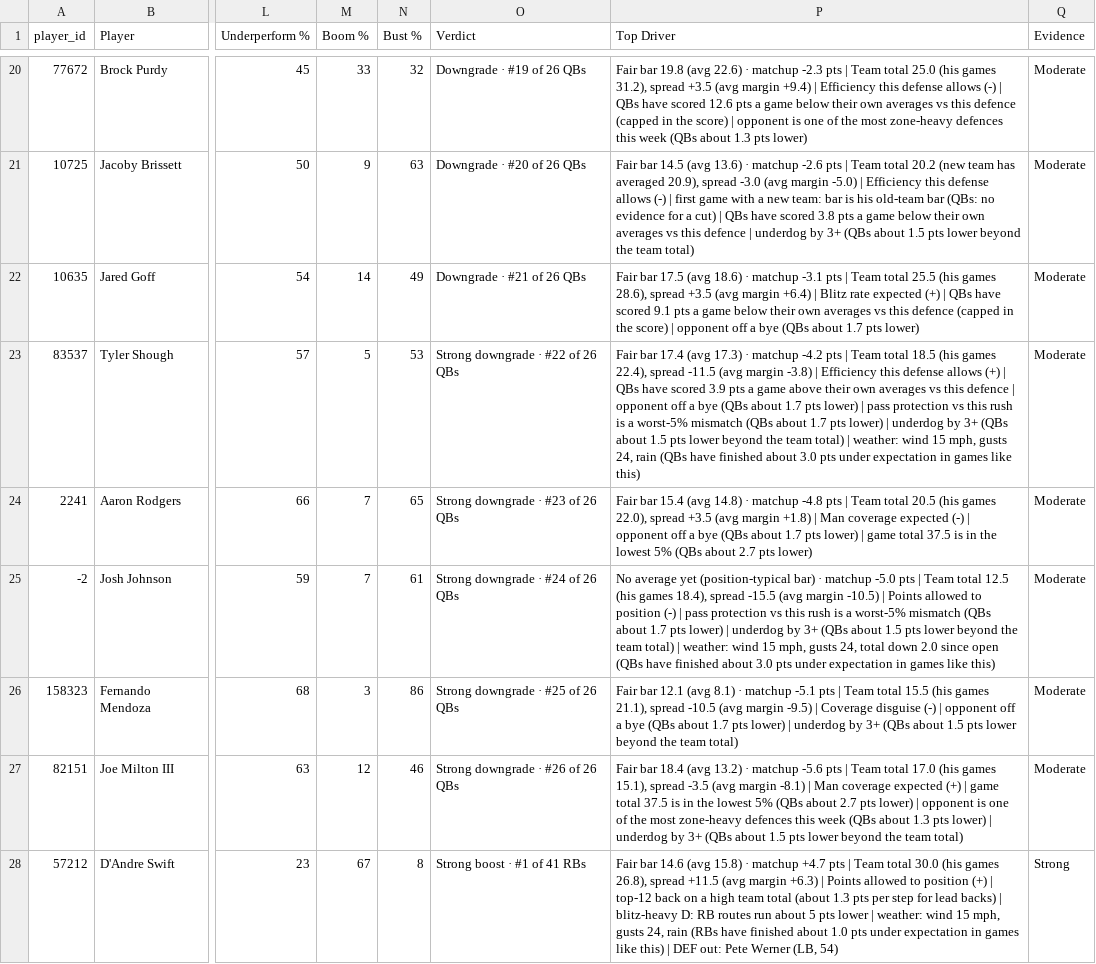
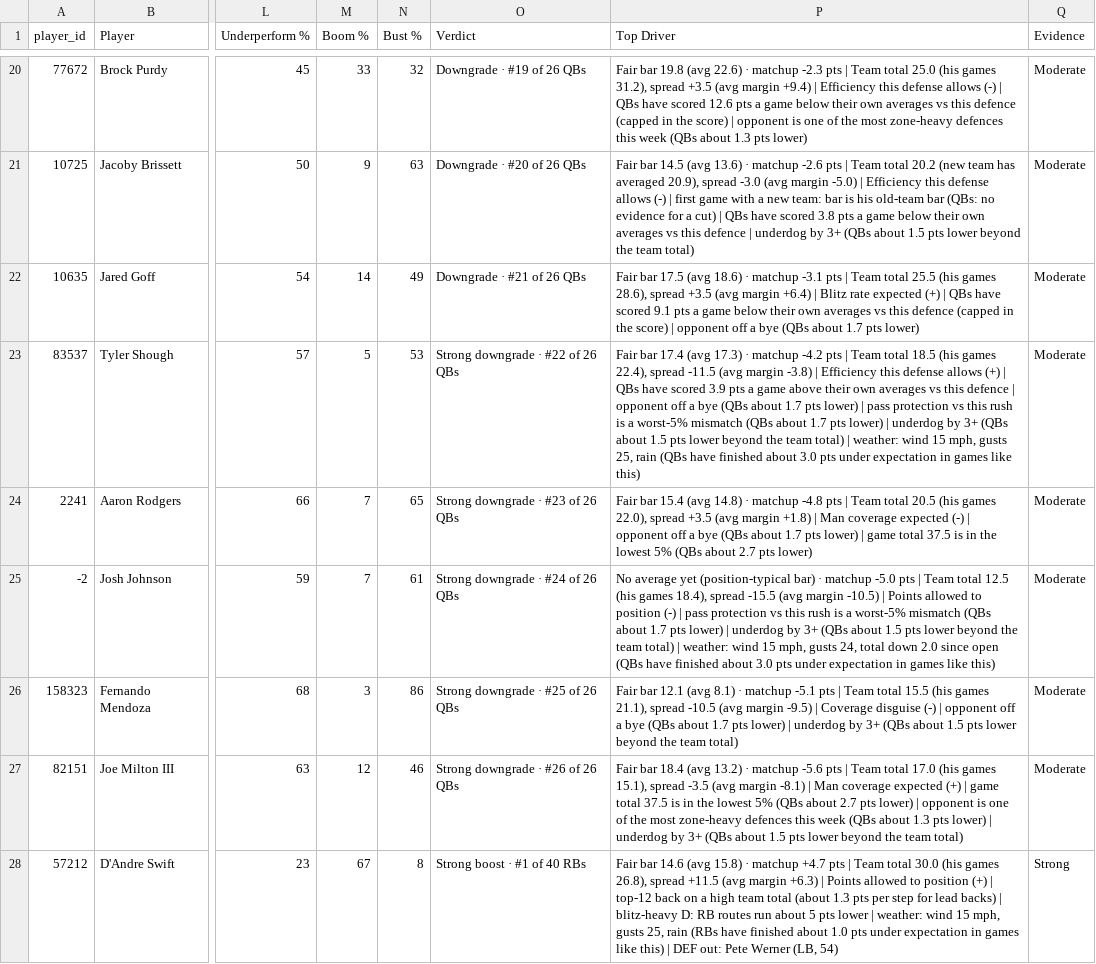
Before and after one commit to dhanani1/dwain-coverage-data, a CSV file: t2_fp.csv, drawn as a sheet; only a part is shown, gaps mark what is left out; the diff covers the shown part only; the diff names each change by its address in the sheet, - before the commit and + after, or states it on an @@ line.

```diff
--- a/t2_fp.csv
+++ b/t2_fp.csv
-P23 (Top Driver): …mph, gusts 24, rain (QBs…
+P23 (Top Driver): …mph, gusts 25, rain (QBs…
-O28 (Verdict): Strong boost · #1 of 41 RBs
+O28 (Verdict): Strong boost · #1 of 40 RBs
-P28 (Top Driver): …mph, gusts 24, rain (RBs…
+P28 (Top Driver): …mph, gusts 25, rain (RBs…
```
Also changed, not shown: 2 added rows, 1 removed row and 74 edited cells elsewhere in this file, def_absences_wk11.csv, t2_fp_numeric.csv, 2 other files.
